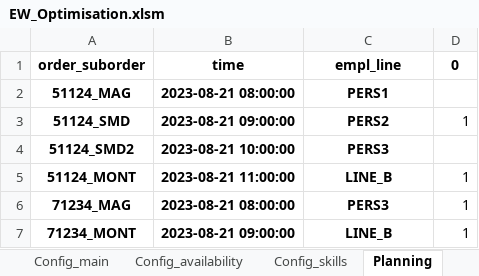
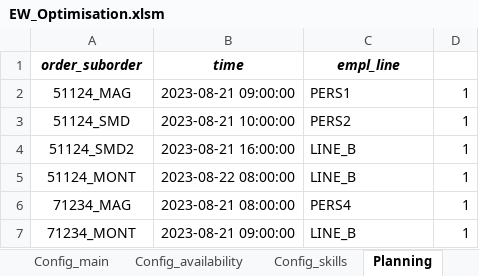
Before and after one commit to FormelessPuppy41/Production_Optimisation, an Excel workbook: production_optimisation/EW_Optimisation.xlsm, sheet Planning, drawn as a sheet; values as stored, in another font and other column widths than the file's, no borders; the diff names each change by its address in the sheet, - before the commit and + after, or states it on an @@ line.

Commit message:
Solved the problem with the old and manual planning.

```diff
--- a/production_optimisation/EW_Optimisation.xlsm (sheet Planning)
+++ b/production_optimisation/EW_Optimisation.xlsm (sheet Planning)
-A1:C1 italic: off
+A1:C1 italic: on
-D1: 0
+D1: (empty)
-A2:C7 bold: on
+A2:C7 bold: off
-B2 (time): 2023-08-21 08:00:00
+B2 (time): 2023-08-21 09:00:00
-C2:C7 alignment: center
+C2:C7 alignment: left
-D2: (empty)
+D2: 1
-B3 (time): 2023-08-21 09:00:00
+B3 (time): 2023-08-21 10:00:00
-B4 (time): 2023-08-21 10:00:00
+B4 (time): 2023-08-21 16:00:00
-C4 (empl_line): PERS3
+C4 (empl_line): LINE_B
-D4: (empty)
+D4: 1
-B5 (time): 2023-08-21 11:00:00
+B5 (time): 2023-08-22 08:00:00
-C6 (empl_line): PERS3
+C6 (empl_line): PERS4
```
Also changed, not shown: sheet Manual_planning, 5 other files.
